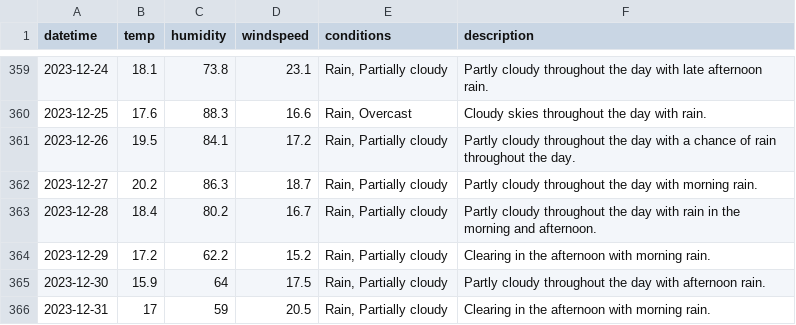
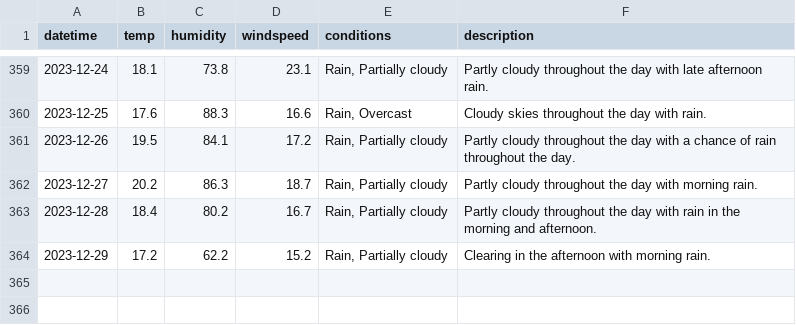
Before and after one commit to phanvinh0526/seasonal_chemist_sales, a CSV file: data/Mel weather hist data 2023.csv, drawn as a sheet; only a part is shown, gaps mark what is left out; the diff names each change by its address in the sheet, - before the commit and + after, or states it on an @@ line.

```diff
--- a/data/Mel weather hist data 2023.csv
+++ b/data/Mel weather hist data 2023.csv
-row 365: 2023-12-30 | 15.9 | 64 | 17.5 | Rain, Partially cloudy | Partly cloudy throughout the day with afternoon rain.
-row 366: 2023-12-31 | 17 | 59 | 20.5 | Rain, Partially cloudy | Clearing in the afternoon with morning rain.
```
Also changed, not shown: 5 other files.
